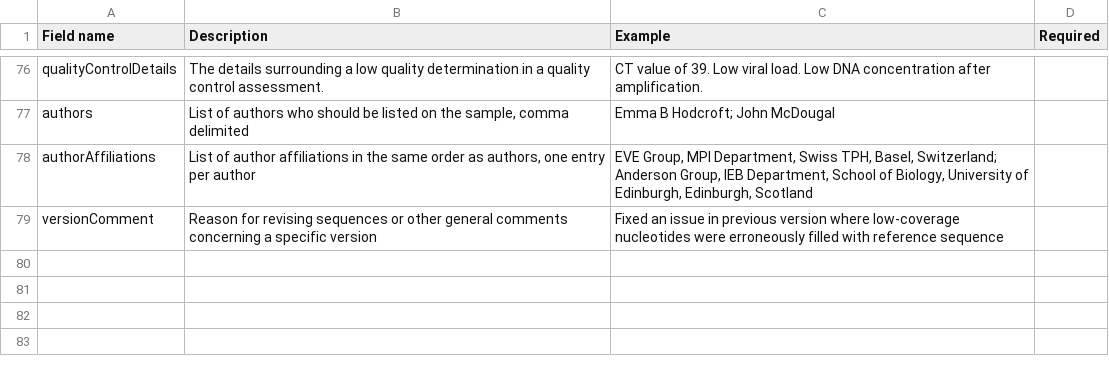
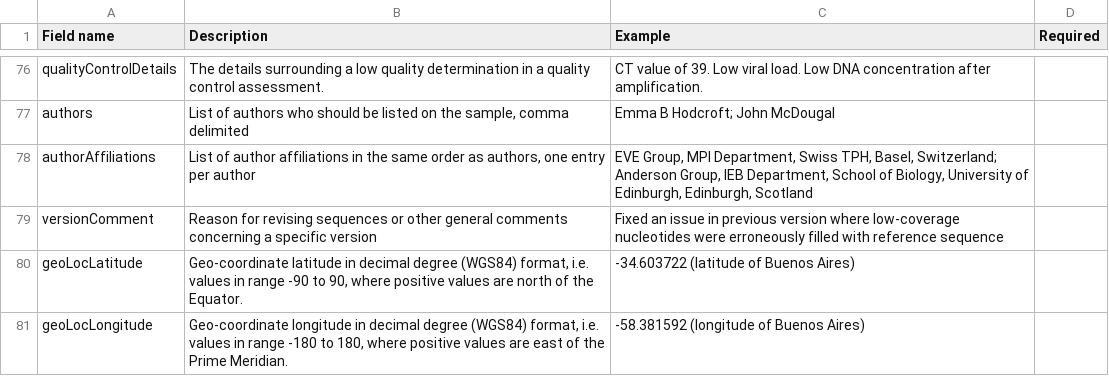
Before and after one commit to pathoplexus/pathoplexus, a CSV file: monorepo/website/public/metadata_descriptions.csv, drawn as a sheet; only a part is shown, gaps mark what is left out; the diff names each change by its address in the sheet, - before the commit and + after, or states it on an @@ line.

Commit message:
Add new fields to the metadata csv

```diff
--- a/monorepo/website/public/metadata_descriptions.csv
+++ b/monorepo/website/public/metadata_descriptions.csv
+row 80: geoLocLatitude | Geo-coordinate latitude in decimal degree (WGS84) format, i.e. values in range -90 to 90, where positive values are north of the Equator. | -34.603722 (latitude of Buenos Aires)
+row 81: geoLocLongitude | Geo-coordinate longitude in decimal degree (WGS84) format, i.e. values in range -180 to 180, where positive values are east of the Prime Meridian. | -58.381592 (longitude of Buenos Aires)
```
